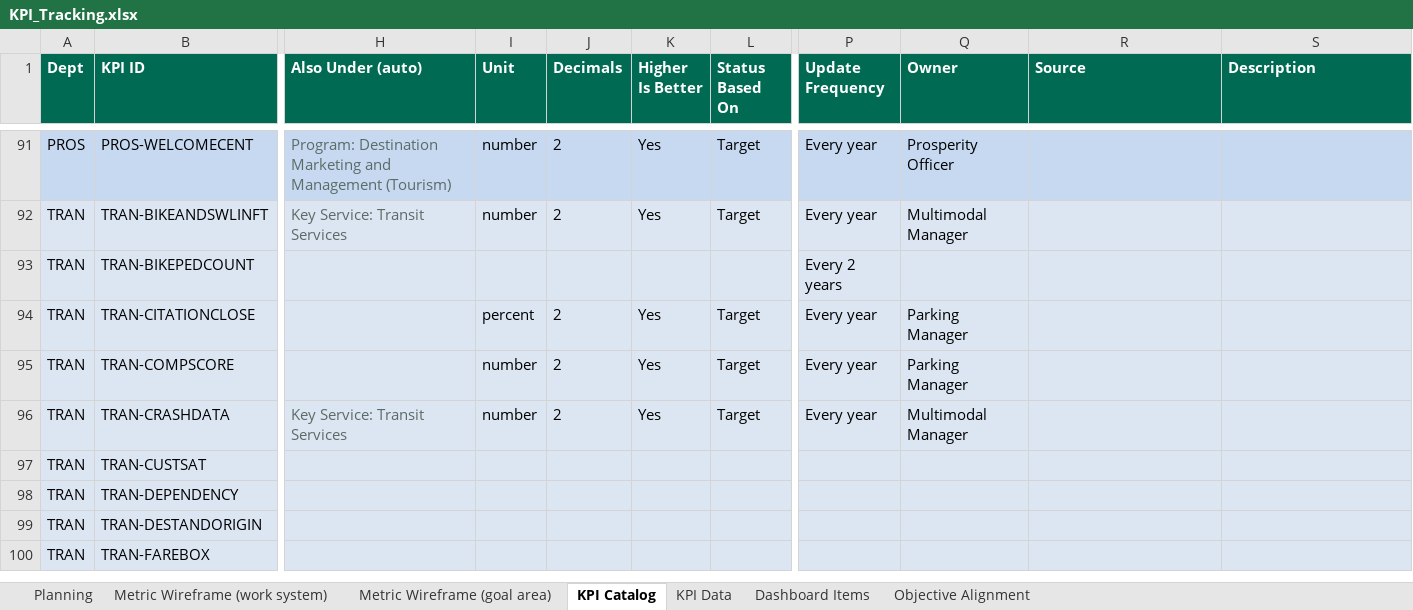
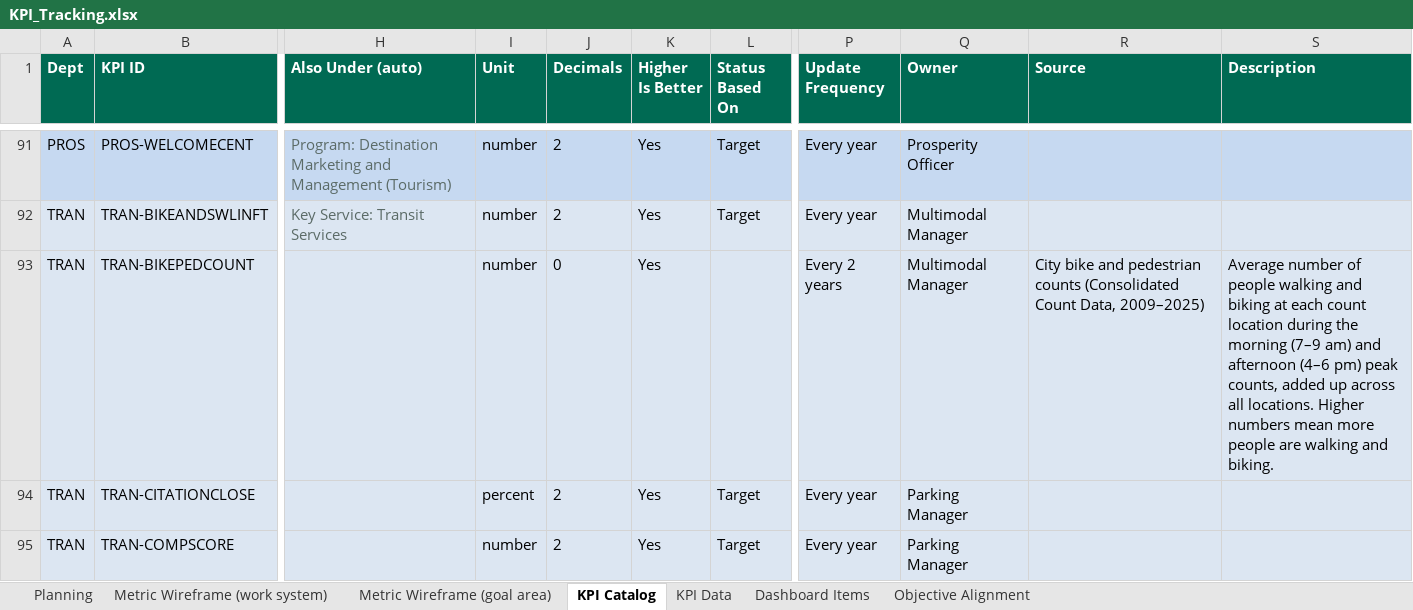
Before and after one commit to marycathrynlord-test/CoD_PerformanceDash_External, an Excel workbook: KPI_Tracking.xlsx, sheet KPI Catalog, drawn as a sheet; only a part is shown, gaps mark what is left out; the shorter side is filled out with more unchanged rows; values as stored, in another font and other column widths than the file's, no borders; the diff names each change by its address in the sheet, - before the commit and + after, or states it on an @@ line.

Commit message:
ped count

```diff
--- a/KPI_Tracking.xlsx (sheet KPI Catalog)
+++ b/KPI_Tracking.xlsx (sheet KPI Catalog)
-I93 (Unit): (empty)
+I93 (Unit): number
-J93 (Decimals): (empty)
+J93 (Decimals): 0
-K93 (Higher Is Better): (empty)
+K93 (Higher Is Better): Yes
-Q93 (Owner): (empty)
+Q93 (Owner): Multimodal Manager
-R93 (Source): (empty)
+R93 (Source): City bike and pedestrian counts (Consolidated Count Data, 2009–2025)
-S93 (Description): (empty)
+S93 (Description): Average number of people walking and biking at each count location during the morning (7–9 am) and afternoon (4–6 pm) peak counts, added up across all locations. Higher numbers mean more people are walking and biking.
```
